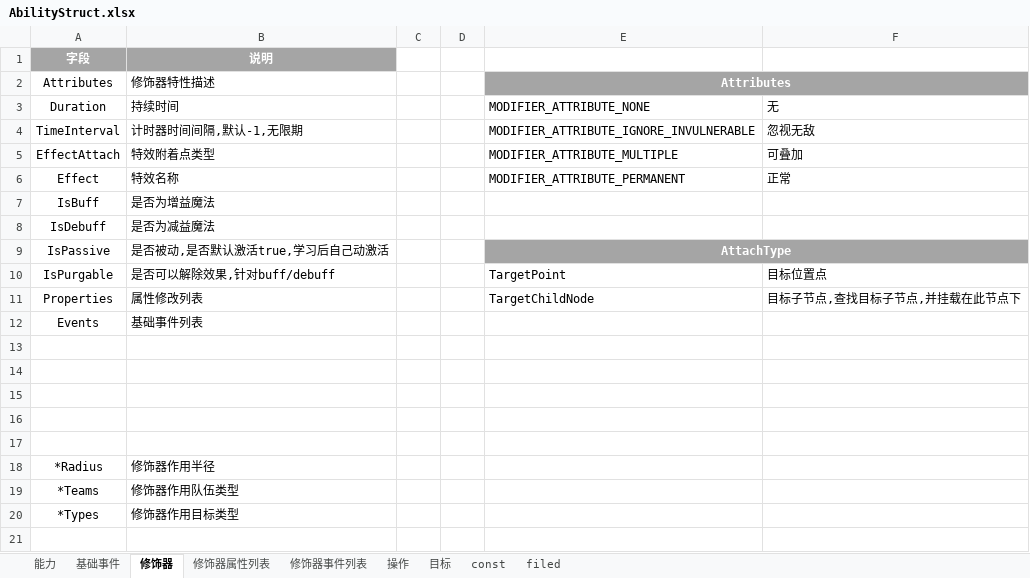
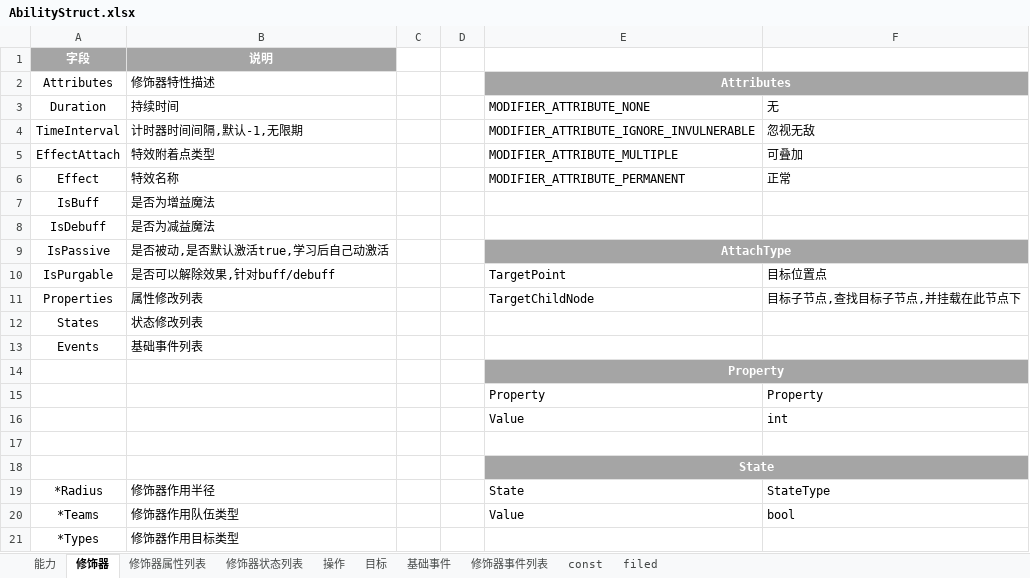
Before and after one commit to Hengle/X-lua, an Excel workbook: AbilityStruct.xlsx, sheet 修饰器, drawn as a sheet; values as stored, in another font and other column widths than the file's, no borders; removed rows and columns are numbered as before the commit, all else as after; the diff names each change by its address in the sheet, - before the commit and + after, or states it on an @@ line.

```diff
--- a/AbilityStruct.xlsx (sheet 修饰器)
+++ b/AbilityStruct.xlsx (sheet 修饰器)
+sheet tab: 修饰器状态列表
@@ sheet tab order changed: 能力 | 修饰器 | 修饰器属性列表 | 修饰器状态列表 | 操作 | 目标 | 基础事件 | 修饰器事件列表 | const | filed @@
+row 12: States | 状态修改列表
+row 14:  |  |  |  | Property
+row 15:  |  |  |  | Property | Property
+row 16:  |  |  |  | Value | int
-E18: (empty)
+E18: State
-E18:F18 fill: none
+E18:F18 fill: #A5A5A5
+E18:F18 merged
-row 15: (empty)
-row 16: (empty)
-row 17: (empty)
-E19: (empty)
+E19: State
-F19: (empty)
+F19: StateType
-E20: (empty)
+E20: Value
-F20: (empty)
+F20: bool
```
Also changed, not shown: sheet const, sheet 目标, sheet filed, sheet 修饰器属性列表, sheet 基础事件, sheet 操作, formulas that keep their value, 5 other files.
